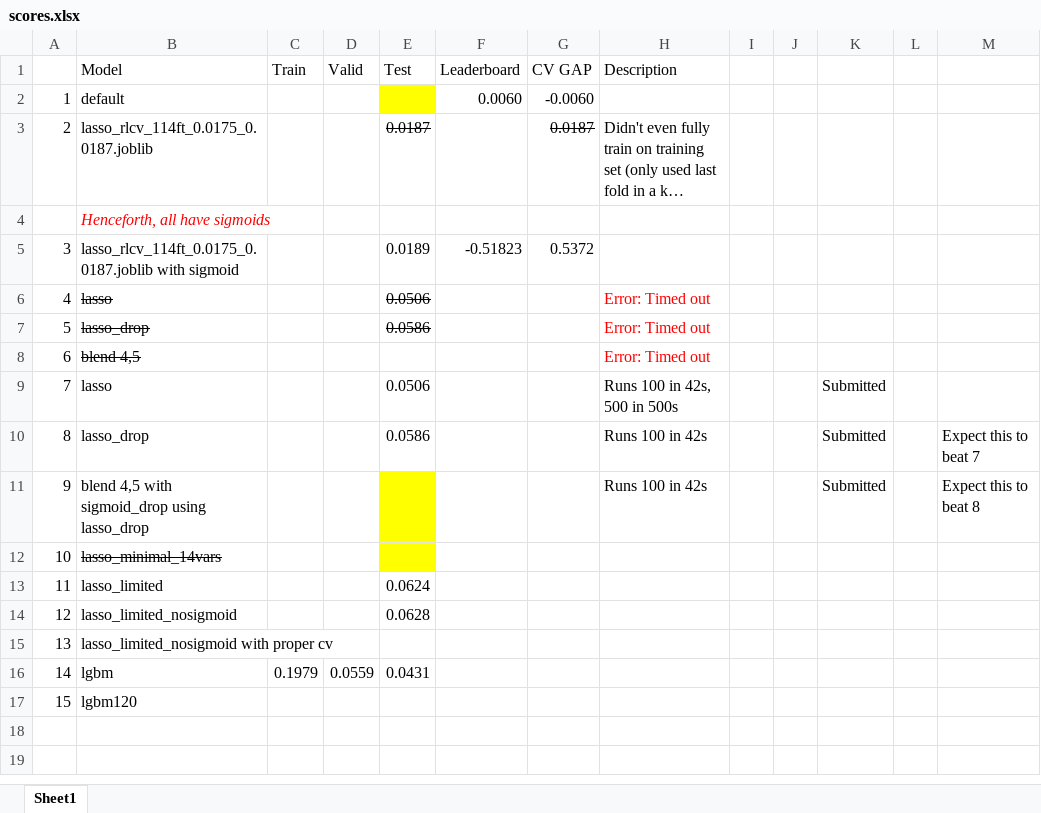
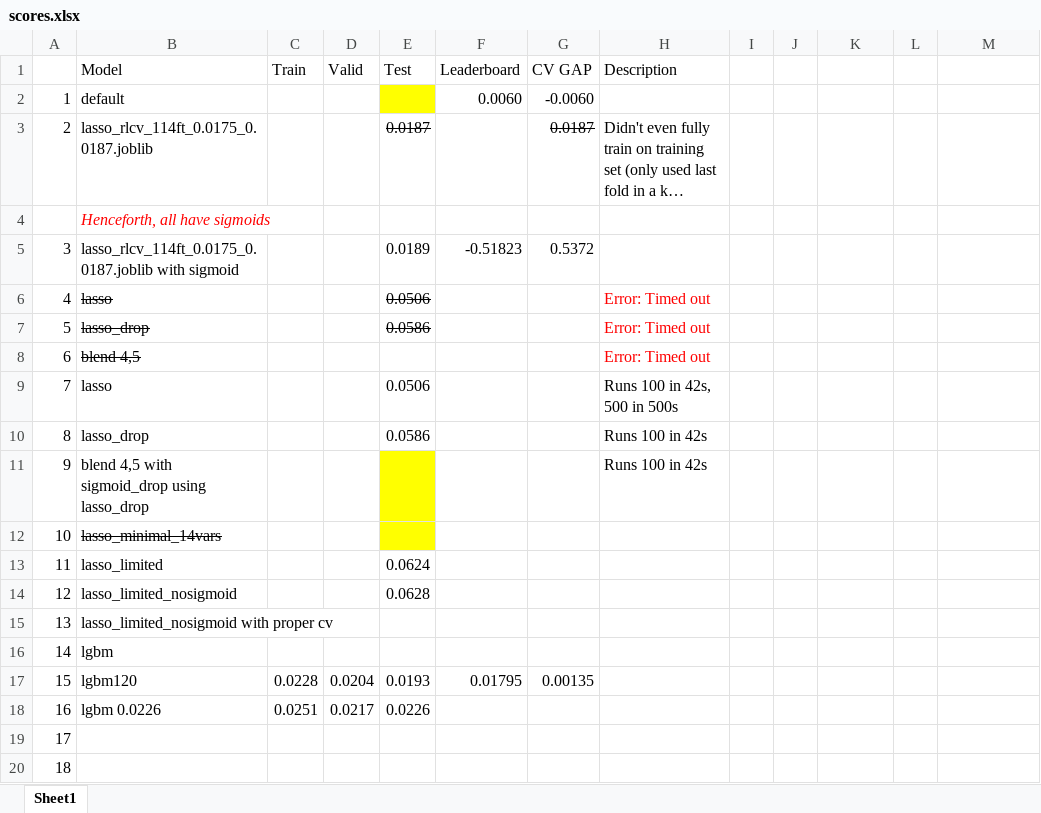
Before and after one commit to glowsplint/xtx, an Excel workbook: XTXStarterKit-dev/scores.xlsx, sheet Sheet1, drawn as a sheet; long unchanged cells end in …; values as stored, in another font and other column widths than the file's, no borders; removed rows and columns are numbered as before the commit, all else as after; the diff names each change by its address in the sheet, - before the commit and + after, or states it on an @@ line.

Commit message:
Submit lgbm (0.0251, 0.0217, 0.0226)

```diff
--- a/XTXStarterKit-dev/scores.xlsx (sheet Sheet1)
+++ b/XTXStarterKit-dev/scores.xlsx (sheet Sheet1)
-K9:K11: Submitted
+K9:K11: (empty)
-M10: Expect this to beat 7
+M10: (empty)
-M11: Expect this to beat 8
+M11: (empty)
-row 16: 14 | lgbm | 0.1979 | 0.0559 | 0.0431
@@ column A renumbered in row 16 @@
-B16 (Model): lgbm120
+B16 (Model): lgbm
+row 17: 15 | lgbm120 | 0.0228 | 0.0204 | 0.0193 | 0.01795 | 0.00135
+row 18: 16 | lgbm 0.0226 | 0.0251 | 0.0217 | 0.0226
+row 19: 17
+row 20: 18
```
Also changed, not shown: 9 other files.
